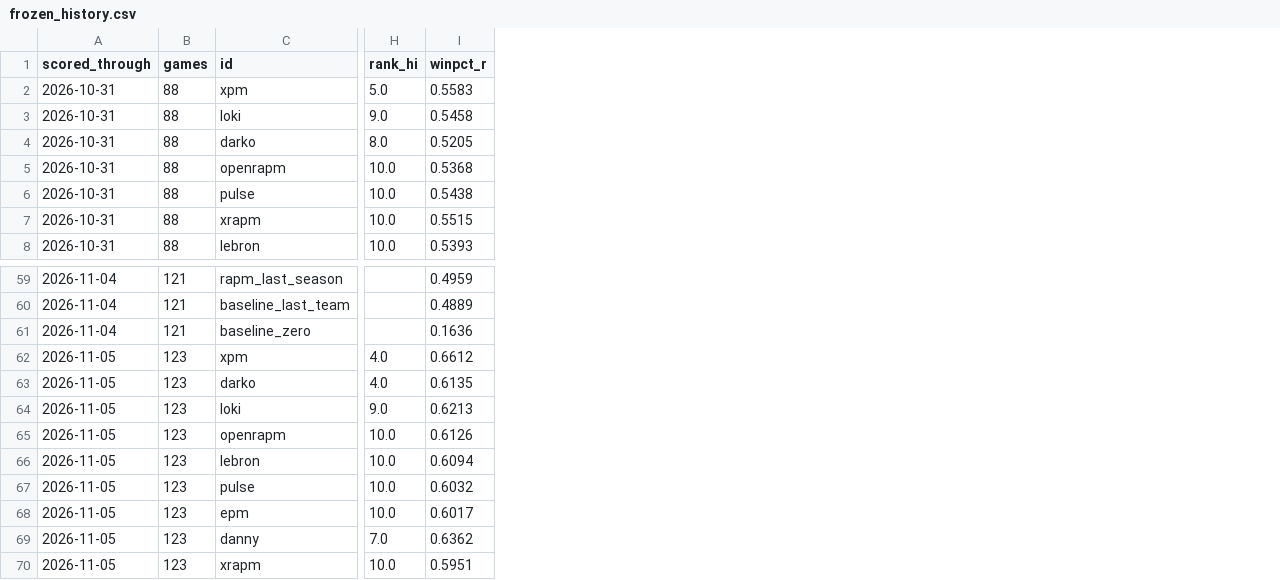
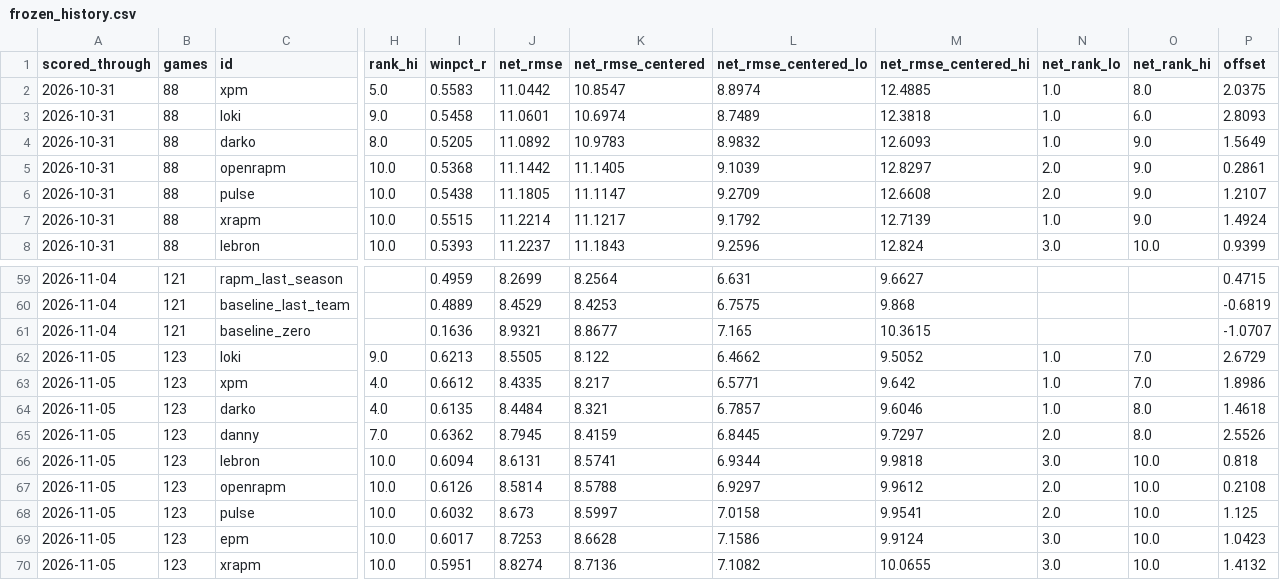
Before and after one commit to lumahoops/hoop-impact-bench, a CSV file: live/results/frozen_history.csv, drawn as a sheet; only a part is shown, gaps mark what is left out; the diff names each change by its address in the sheet, - before the commit and + after, or states it on an @@ line.

Commit message:
Live results v2.0.0: both views per board (frozen_full + frozen, daily + daily_established), ranked by team net error, centered; history files: net error columns filled in for earlier dates from the saved files (every published value matched the rebuild)

```diff
--- a/live/results/frozen_history.csv
+++ b/live/results/frozen_history.csv
+column J (net_rmse), rows 2-8: 11.0442 | 11.0601 | 11.0892 | 11.1442 | 11.1805 | 11.2214 | 11.2237; rows 59-61: 8.2699 | 8.4529 | 8.9321; rows 63-64: 8.4335 | 8.4484; rows 67-70: 8.5814 | 8.673 | 8.7253 | 8.8274
+column K (net_rmse_centered), rows 2-8: 10.8547 | 10.6974 | 10.9783 | 11.1405 | 11.1147 | 11.1217 | 11.1843; rows 59-61: 8.2564 | 8.4253 | 8.8677; rows 63-64: 8.217 | 8.321; rows 67-70: 8.5788 | 8.5997 | 8.6628 | 8.7136
+column L (net_rmse_centered_lo), rows 2-8: 8.8974 | 8.7489 | 8.9832 | 9.1039 | 9.2709 | 9.1792 | 9.2596; rows 59-61: 6.631 | 6.7575 | 7.165; rows 63-64: 6.5771 | 6.7857; rows 67-70: 6.9297 | 7.0158 | 7.1586 | 7.1082
+column M (net_rmse_centered_hi), rows 2-8: 12.4885 | 12.3818 | 12.6093 | 12.8297 | 12.6608 | 12.7139 | 12.824; rows 59-61: 9.6627 | 9.868 | 10.3615; rows 63-64: 9.642 | 9.6046; rows 67-70: 9.9612 | 9.9541 | 9.9124 | 10.0655
+column N (net_rank_lo), rows 2-8: 1.0 | 1.0 | 1.0 | 2.0 | 2.0 | 1.0 | 3.0; rows 63-64: 1.0 | 1.0; rows 67-70: 2.0 | 2.0 | 3.0 | 3.0
+column O (net_rank_hi), rows 2-8: 8.0 | 6.0 | 9.0 | 9.0 | 9.0 | 9.0 | 10.0; rows 63-64: 7.0 | 8.0; rows 67-70: all 10.0
+column P (offset), rows 2-8: 2.0375 | 2.8093 | 1.5649 | 0.2861 | 1.2107 | 1.4924 | 0.9399; rows 59-61: 0.4715 | -0.6819 | -1.0707; rows 63-64: 1.8986 | 1.4618; rows 67-70: 0.2108 | 1.125 | 1.0423 | 1.4132
@@ row 64 moved to row 62: 2026-11-05 @@
@@ row 69 moved to row 65: 2026-11-05 @@
```
Also changed, not shown: live/results/daily_history.csv, 12 other files.
